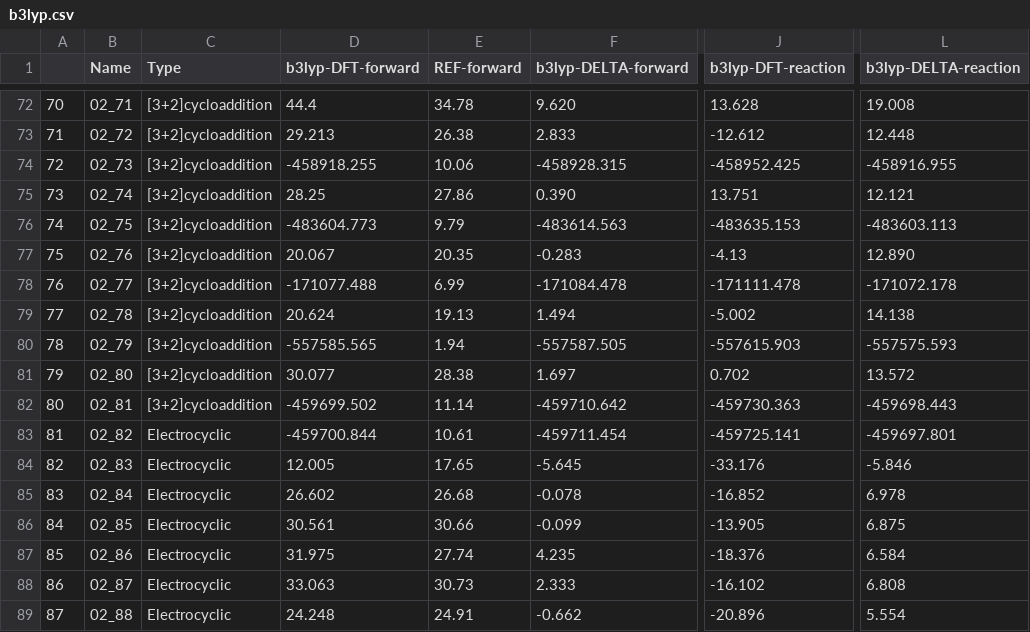
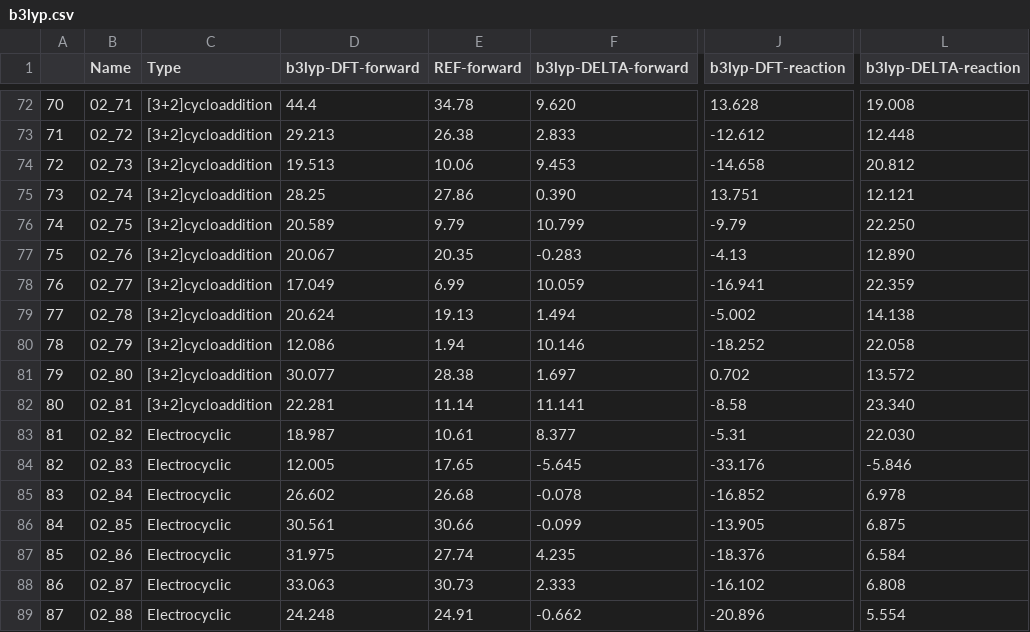
Before and after one commit to chimie-paristech-CTM/ML_DFT_benchmarking, a CSV file: raw_data/b3lyp.csv, drawn as a sheet; only a part is shown, gaps mark what is left out; the diff names each change by its address in the sheet, - before the commit and + after, or states it on an @@ line.

Commit message:
complete data

```diff
--- a/raw_data/b3lyp.csv
+++ b/raw_data/b3lyp.csv
-D74 (b3lyp-DFT-forward): -458918.255
+D74 (b3lyp-DFT-forward): 19.513
-F74 (b3lyp-DELTA-forward): -458928.315
+F74 (b3lyp-DELTA-forward): 9.453
-J74 (b3lyp-DFT-reaction): -458952.425
+J74 (b3lyp-DFT-reaction): -14.658
-L74 (b3lyp-DELTA-reaction): -458916.955
+L74 (b3lyp-DELTA-reaction): 20.812
-D76 (b3lyp-DFT-forward): -483604.773
+D76 (b3lyp-DFT-forward): 20.589
-F76 (b3lyp-DELTA-forward): -483614.563
+F76 (b3lyp-DELTA-forward): 10.799
-J76 (b3lyp-DFT-reaction): -483635.153
+J76 (b3lyp-DFT-reaction): -9.79
-L76 (b3lyp-DELTA-reaction): -483603.113
+L76 (b3lyp-DELTA-reaction): 22.250
-D78 (b3lyp-DFT-forward): -171077.488
+D78 (b3lyp-DFT-forward): 17.049
-F78 (b3lyp-DELTA-forward): -171084.478
+F78 (b3lyp-DELTA-forward): 10.059
-J78 (b3lyp-DFT-reaction): -171111.478
+J78 (b3lyp-DFT-reaction): -16.941
-L78 (b3lyp-DELTA-reaction): -171072.178
+L78 (b3lyp-DELTA-reaction): 22.359
-D80 (b3lyp-DFT-forward): -557585.565
+D80 (b3lyp-DFT-forward): 12.086
-F80 (b3lyp-DELTA-forward): -557587.505
+F80 (b3lyp-DELTA-forward): 10.146
-J80 (b3lyp-DFT-reaction): -557615.903
+J80 (b3lyp-DFT-reaction): -18.252
-L80 (b3lyp-DELTA-reaction): -557575.593
+L80 (b3lyp-DELTA-reaction): 22.058
-D82 (b3lyp-DFT-forward): -459699.502
+D82 (b3lyp-DFT-forward): 22.281
-F82 (b3lyp-DELTA-forward): -459710.642
+F82 (b3lyp-DELTA-forward): 11.141
-J82 (b3lyp-DFT-reaction): -459730.363
+J82 (b3lyp-DFT-reaction): -8.58
-L82 (b3lyp-DELTA-reaction): -459698.443
+L82 (b3lyp-DELTA-reaction): 23.340
-D83 (b3lyp-DFT-forward): -459700.844
+D83 (b3lyp-DFT-forward): 18.987
-F83 (b3lyp-DELTA-forward): -459711.454
+F83 (b3lyp-DELTA-forward): 8.377
-J83 (b3lyp-DFT-reaction): -459725.141
+J83 (b3lyp-DFT-reaction): -5.31
-L83 (b3lyp-DELTA-reaction): -459697.801
+L83 (b3lyp-DELTA-reaction): 22.030
```
Also changed, not shown: 26 other files.
